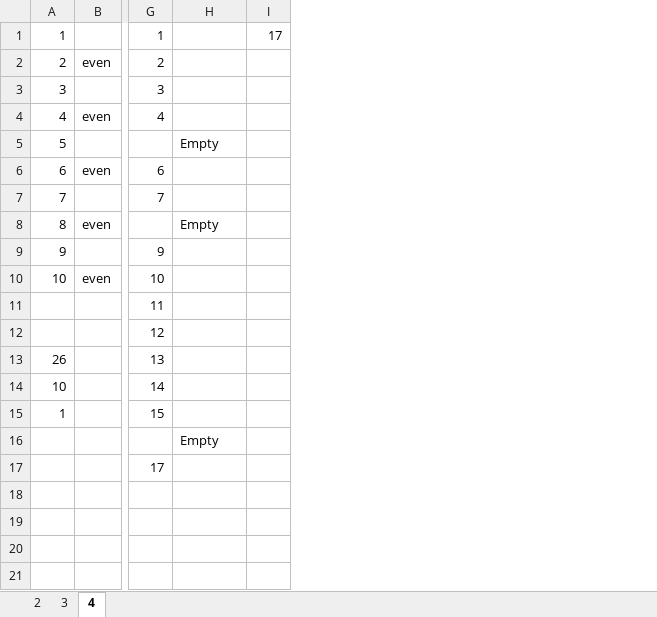
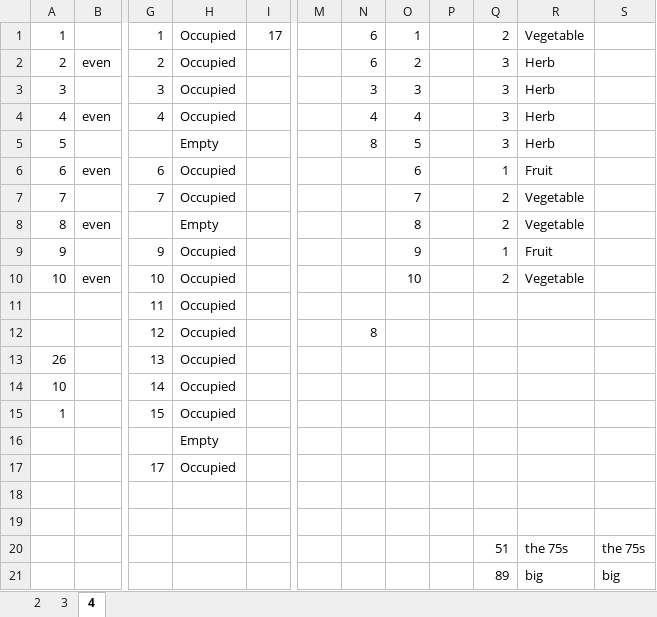
Before and after one commit to raymondmar61/vba, an Excel workbook: excel2016vbaandmacros.xlsm, sheet 4, drawn as a sheet; only a part is shown, gaps mark what is left out; values as stored, in another font and other column widths than the file's, no cell formats; the diff covers the shown part only; the diff names each change by its address in the sheet, - before the commit and + after, or states it on an @@ line.

Commit message:
upload

```diff
--- a/excel2016vbaandmacros.xlsm (sheet 4)
+++ b/excel2016vbaandmacros.xlsm (sheet 4)
+column M, empty
+column N, rows 1-12: 6 | 6 | 3 | 4 | 8 |  |  |  |  |  |  | 8
+column O, rows 1-10: 1 | 2 | 3 | 4 | 5 | 6 | 7 | 8 | 9 | 10
+column P, empty
+column Q, rows 1-21: 2 | 3 | 3 | 3 | 3 | 1 | 2 | 2 | 1 | 2 |  |  |  |  |  |  |  |  |  | 51 | 89
+column R, rows 1-21: Vegetable | Herb | Herb | Herb | Herb | Fruit | Vegetable | Vegetable | Fruit | Vegetable |  |  |  |  |  |  |  |  |  | the 75s | big
+column S, rows 20-21: the 75s | big
-H1:H4: (empty)
+H1:H4: Occupied
-H6:H7: (empty)
+H6:H7: Occupied
-H9:H15: (empty)
+H9:H15: Occupied
-H17: (empty)
+H17: Occupied
```
Also changed, not shown: 24 edited cells elsewhere in this sheet, cell formats.
